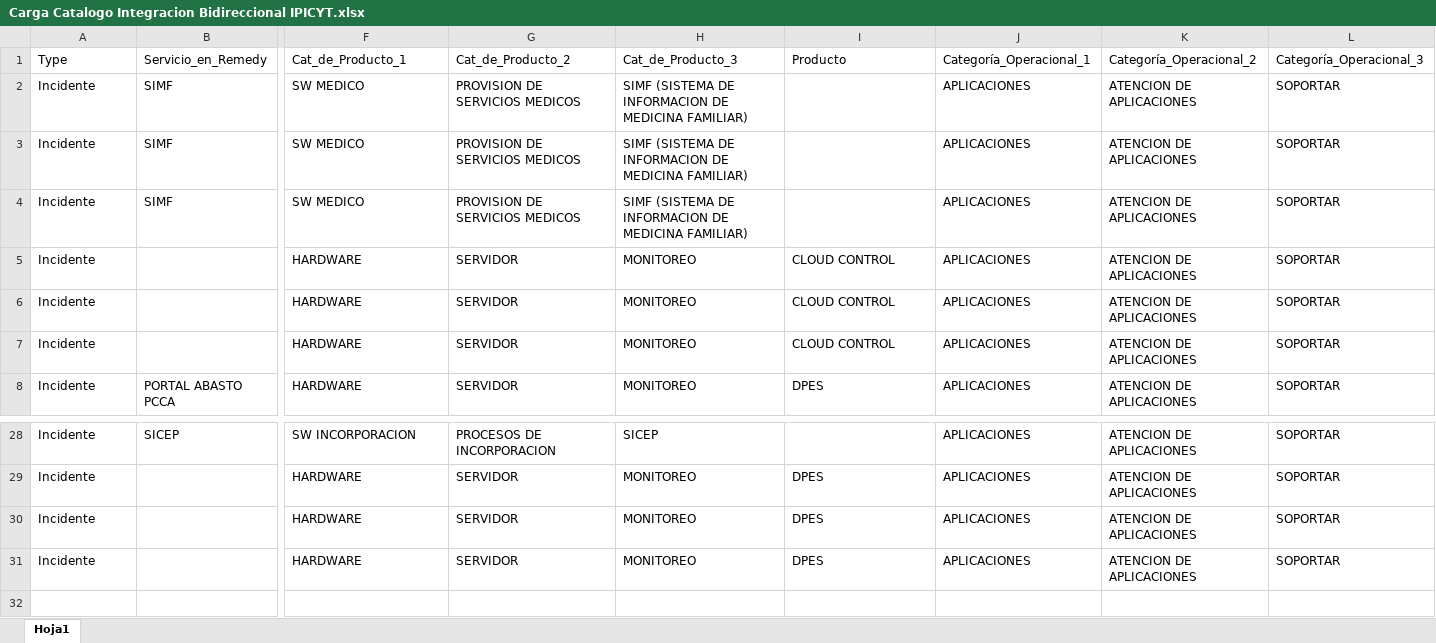
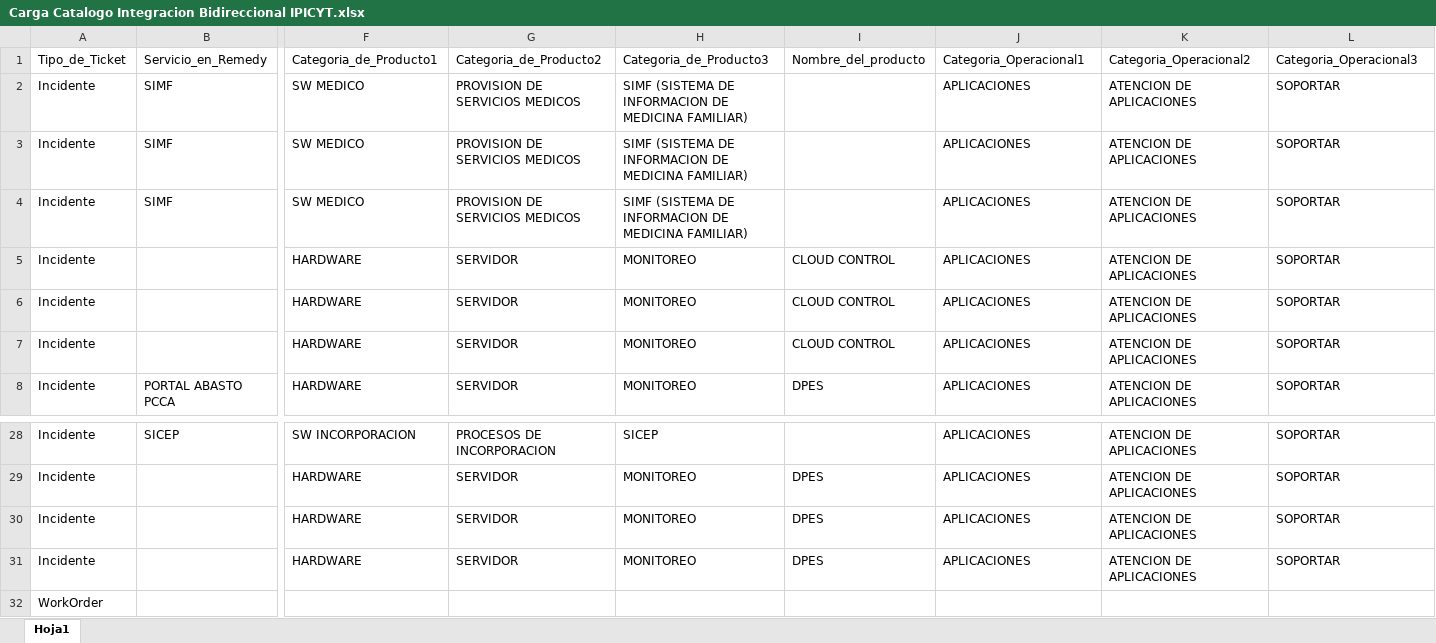
Before and after one commit to rleonides/Integraction-GLPI-Remedy, an Excel workbook: Carga Catalogo Integracion Bidireccional IPICYT.xlsx, sheet Hoja1, drawn as a sheet; only a part is shown, gaps mark what is left out; values as stored, in another font and other column widths than the file's, no borders; rows hold the shown columns only; the diff names each change by its address in the sheet, - before the commit and + after, or states it on an @@ line.

Commit message:
update

```diff
--- a/Carga Catalogo Integracion Bidireccional IPICYT.xlsx (sheet Hoja1)
+++ b/Carga Catalogo Integracion Bidireccional IPICYT.xlsx (sheet Hoja1)
-A1: Type
+A1: Tipo_de_Ticket
-F1: Cat_de_Producto_1
+F1: Categoria_de_Producto1
-G1: Cat_de_Producto_2
+G1: Categoria_de_Producto2
-H1: Cat_de_Producto_3
+H1: Categoria_de_Producto3
-I1: Producto
+I1: Nombre_del_producto
-J1: Categoría_Operacional_1
+J1: Categoria_Operacional1
-K1: Categoría_Operacional_2
+K1: Categoria_Operacional2
-L1: Categoría_Operacional_3
+L1: Categoria_Operacional3
+row 32: WorkOrder
```
